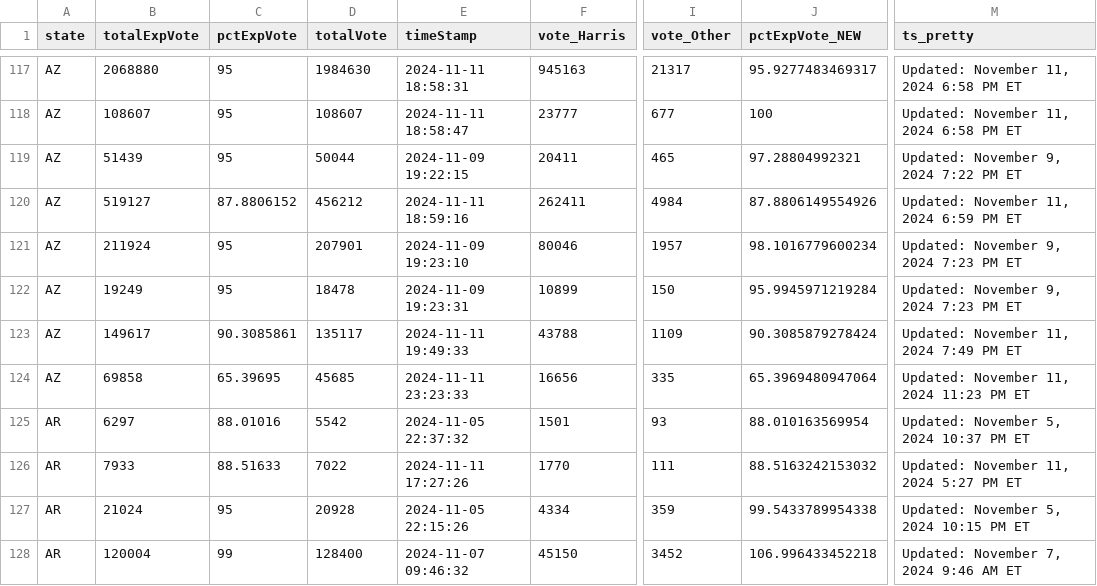
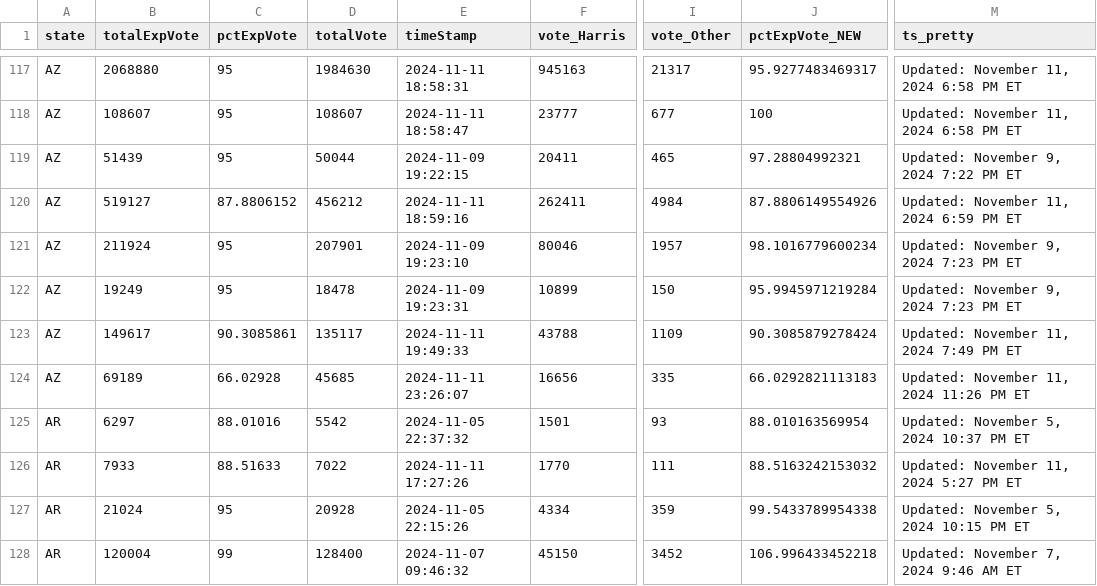
Before and after one commit to cbs-news-data/election-2024-maps, a CSV file: output/all_counties_clean_2024.csv, drawn as a sheet; only a part is shown, gaps mark what is left out; the diff names each change by its address in the sheet, - before the commit and + after, or states it on an @@ line.

Commit message:
Live data updated

```diff
--- a/output/all_counties_clean_2024.csv
+++ b/output/all_counties_clean_2024.csv
-B124 (totalExpVote): 69858
+B124 (totalExpVote): 69189
-C124 (pctExpVote): 65.39695
+C124 (pctExpVote): 66.02928
-E124 (timeStamp): 2024-11-11 23:23:33
+E124 (timeStamp): 2024-11-11 23:26:07
-J124 (pctExpVote_NEW): 65.3969480947064
+J124 (pctExpVote_NEW): 66.0292821113183
-M124 (ts_pretty): Updated: November 11, 2024 11:23 PM ET
+M124 (ts_pretty): Updated: November 11, 2024 11:26 PM ET
```
